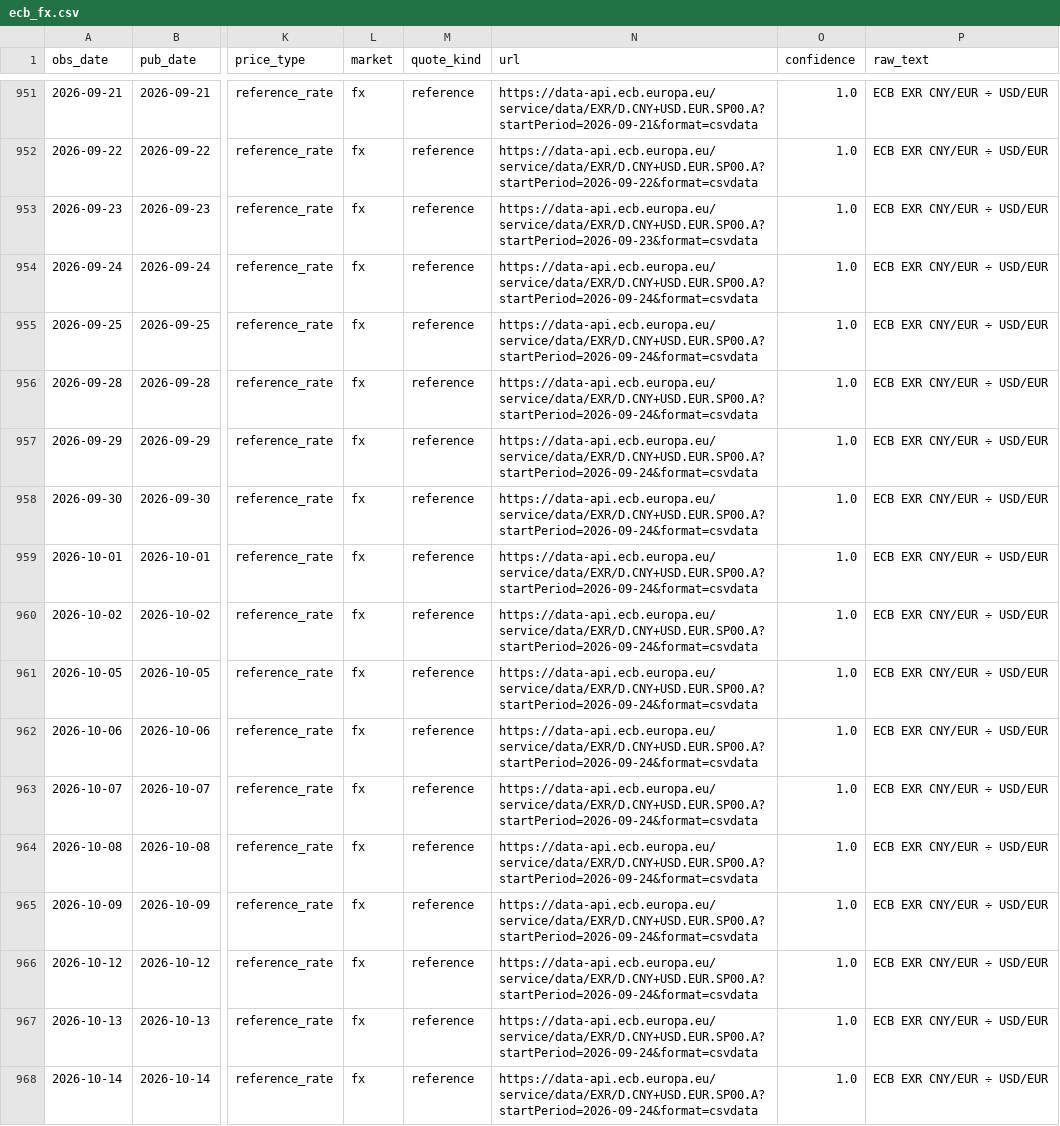
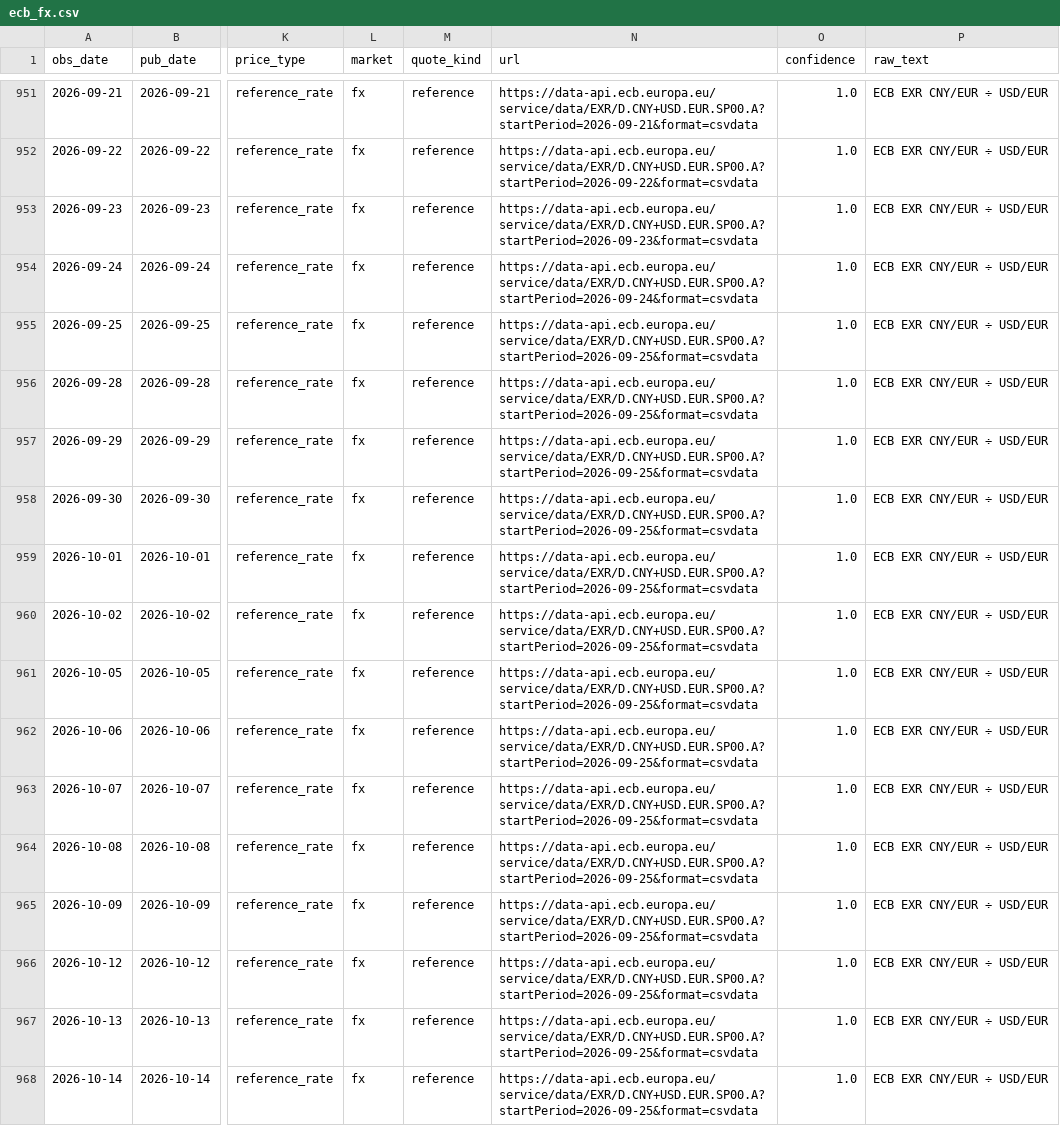
Before and after one commit to arhamsaraogi-star/chemical, a CSV file: data/observations/ecb_fx.csv, drawn as a sheet; only a part is shown, gaps mark what is left out; the diff covers the shown part only; the diff names each change by its address in the sheet, - before the commit and + after, or states it on an @@ line.

```diff
--- a/data/observations/ecb_fx.csv
+++ b/data/observations/ecb_fx.csv
-N955:N968 (url): https://data-api.ecb.europa.eu/service/data/EXR/D.CNY+USD.EUR.SP00.A?startPeriod=2026-09-24&format=csvdata
+N955:N968 (url): https://data-api.ecb.europa.eu/service/data/EXR/D.CNY+USD.EUR.SP00.A?startPeriod=2026-09-25&format=csvdata
```
Also changed, not shown: 14 edited cells elsewhere in this file, data/observations/nbs_10day.csv, 6 other files.
